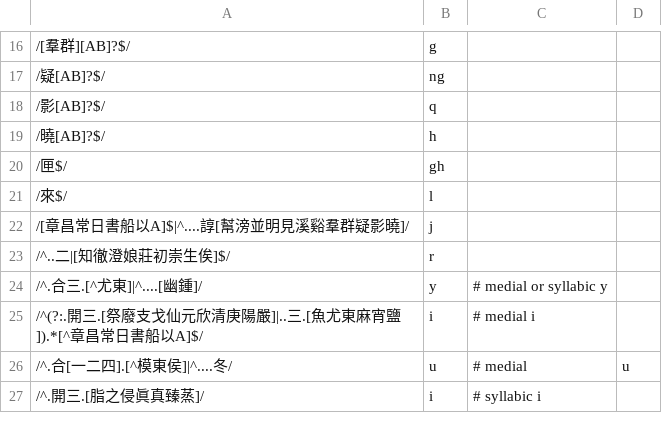
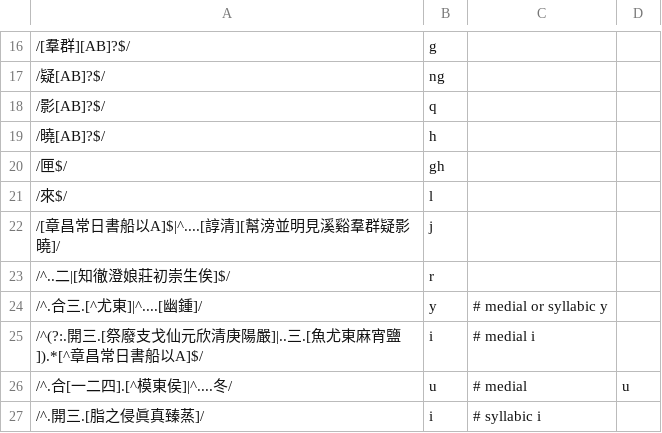
Before and after one commit to hhliow/mandarin, a TSV file: canonicalToPolyhedron.tsv, drawn as a sheet; only a part is shown, gaps mark what is left out.

Commit message:
Add missing finals

```diff
--- a/canonicalToPolyhedron.tsv
+++ b/canonicalToPolyhedron.tsv
@@ -21,3 +21,3 @@
 /來$/	l
-/[章昌常日書船以A]$|^....諄[幫滂並明見溪谿羣群疑影曉]/	j
+/[章昌常日書船以A]$|^....[諄清][幫滂並明見溪谿羣群疑影曉]/	j
 /^..二|[知徹澄娘莊初崇生俟]$/	r
```
